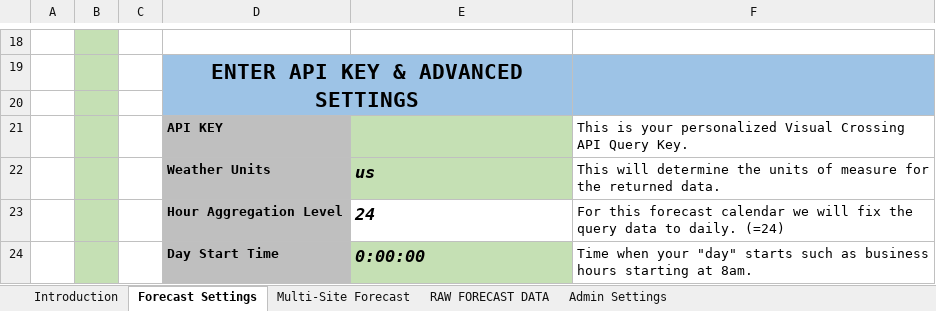
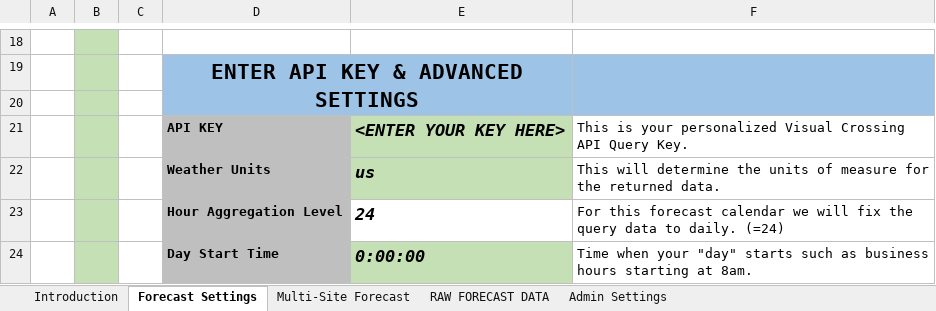
Before and after one commit to visualcrossing/WeatherApi, an Excel workbook: Excel_Workbooks/VisualCrossingMultiSiteForecast-v1.xlsx, sheet Forecast Settings, drawn as a sheet; only a part is shown, gaps mark what is left out; values as stored, in another font and other column widths than the file's, no borders; charts and pictures not drawn; the diff names each change by its address in the sheet, - before the commit and + after, or states it on an @@ line.

```diff
--- a/Excel_Workbooks/VisualCrossingMultiSiteForecast-v1.xlsx (sheet Forecast Settings)
+++ b/Excel_Workbooks/VisualCrossingMultiSiteForecast-v1.xlsx (sheet Forecast Settings)
-E21: (empty)
+E21: <ENTER YOUR KEY HERE>
```
Also changed, not shown: sheet RAW FORECAST DATA, sheet Multi-Site Forecast, sheet Admin Settings, Excel_Workbooks/VisualCrossingMultiSiteForecast-SIMPLE VIEW v1.xlsx.
